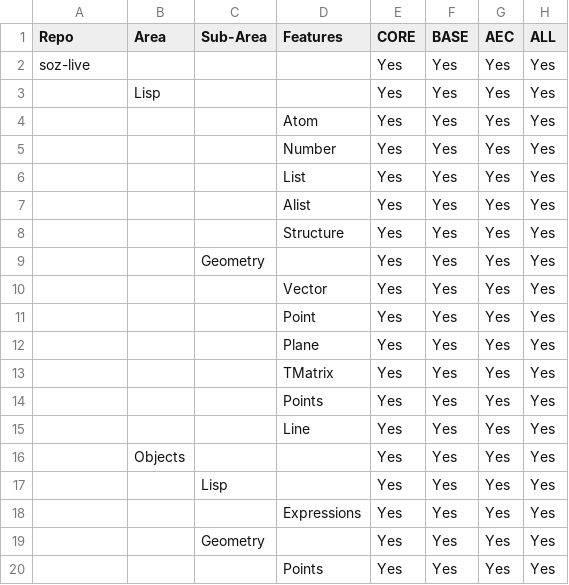
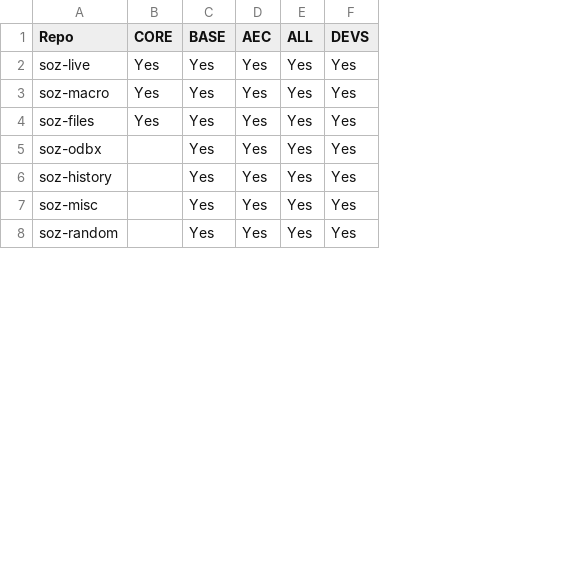
Before and after one commit to soz-live/soz-live.github.io, a CSV file: _data/releases.csv, drawn as a sheet; only a part is shown; removed rows and columns are numbered as before the commit, all else as after; the diff covers the shown part only; the diff names each change by its address in the sheet, - before the commit and + after, or states it on an @@ line.

Commit message:
releases updates
releases updates

```diff
--- a/_data/releases.csv
+++ b/_data/releases.csv
-column B (Area), row 3: Lisp
-column C (Sub-Area), empty
-column D (Features), rows 4-8: Atom | Number | List | Alist | Structure
+column F (DEVS), rows 2-8: all Yes
-A3 (Repo): (empty)
+A3 (Repo): soz-macro
-A4 (Repo): (empty)
+A4 (Repo): soz-files
-A5 (Repo): (empty)
+A5 (Repo): soz-odbx
-B5:B8 (CORE): Yes
+B5:B8 (CORE): (empty)
-A6 (Repo): (empty)
+A6 (Repo): soz-history
-A7 (Repo): (empty)
+A7 (Repo): soz-misc
-A8 (Repo): (empty)
+A8 (Repo): soz-random
-row 9:  |  | Geometry |  | Yes | Yes | Yes | Yes
-row 10:  |  |  | Vector | Yes | Yes | Yes | Yes
-row 11:  |  |  | Point | Yes | Yes | Yes | Yes
-row 12:  |  |  | Plane | Yes | Yes | Yes | Yes
-row 13:  |  |  | TMatrix | Yes | Yes | Yes | Yes
-row 14:  |  |  | Points | Yes | Yes | Yes | Yes
-row 15:  |  |  | Line | Yes | Yes | Yes | Yes
-row 16:  | Objects |  |  | Yes | Yes | Yes | Yes
-row 17:  |  | Lisp |  | Yes | Yes | Yes | Yes
-row 18:  |  |  | Expressions | Yes | Yes | Yes | Yes
-row 19:  |  | Geometry |  | Yes | Yes | Yes | Yes
-row 20:  |  |  | Points | Yes | Yes | Yes | Yes
```
Also changed, not shown: 7 added rows and 13 removed rows elsewhere in this file, 1 other file.
